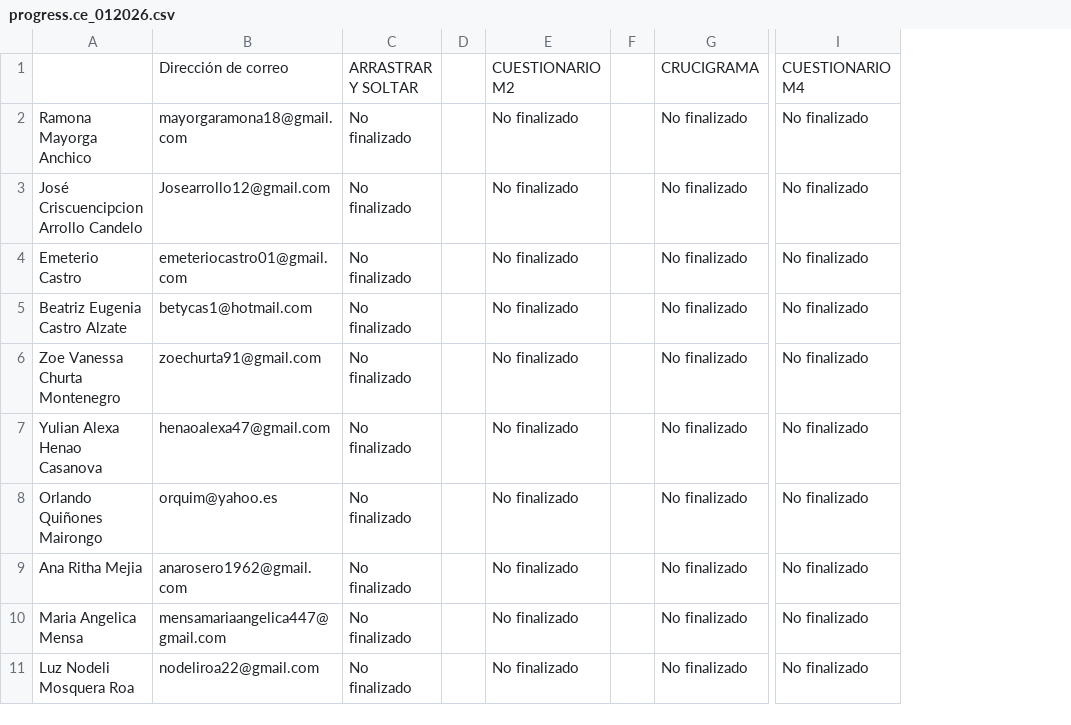
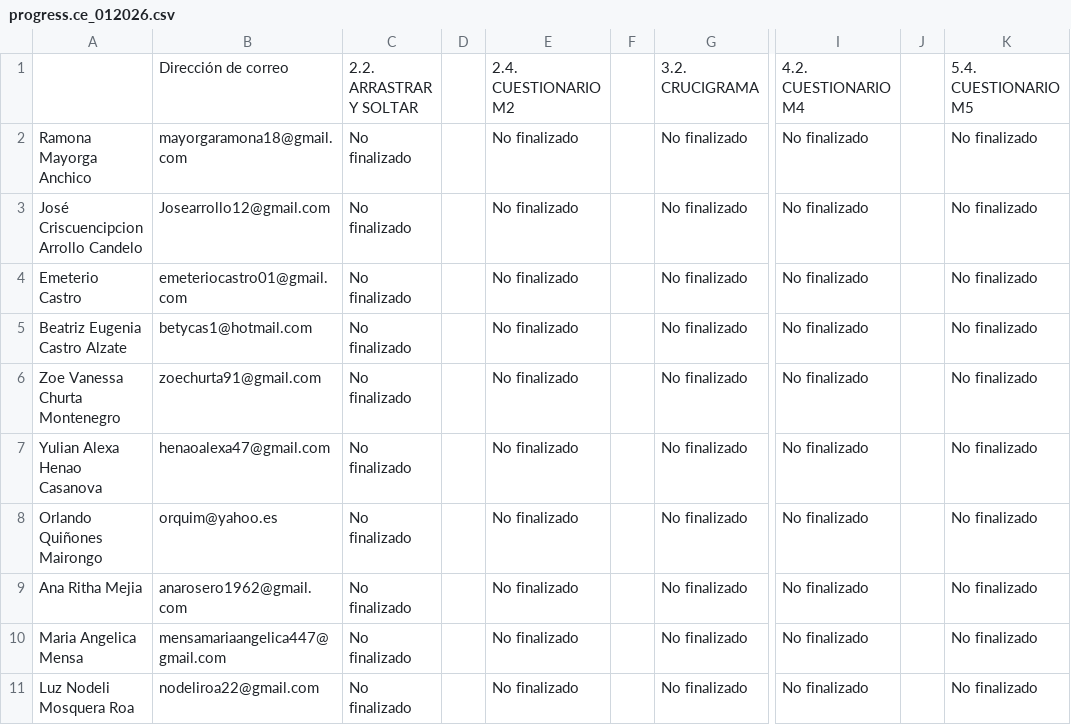
Before and after one commit to SecSaludCali/Tesis_Moodle, a CSV file: descargas_moodle/progress.ce_012026.csv, drawn as a sheet; only a part is shown, gaps mark what is left out; the diff names each change by its address in the sheet, - before the commit and + after, or states it on an @@ line.

```diff
--- a/descargas_moodle/progress.ce_012026.csv
+++ b/descargas_moodle/progress.ce_012026.csv
+column J, empty
+column K, rows 1-11: 5.4. CUESTIONARIO M5 | No finalizado | No finalizado | No finalizado | No finalizado | No finalizado | No finalizado | No finalizado | No finalizado | No finalizado | No finalizado
-C1: ARRASTRAR Y SOLTAR
+C1: 2.2. ARRASTRAR Y SOLTAR
-E1: CUESTIONARIO M2
+E1: 2.4. CUESTIONARIO M2
-G1: CRUCIGRAMA
+G1: 3.2. CRUCIGRAMA
-I1: CUESTIONARIO M4
+I1: 4.2. CUESTIONARIO M4
```
Also changed, not shown: descargas_moodle/progress.sello_012025.csv, kpis_moodle_agregados.csv, 3 other files.
